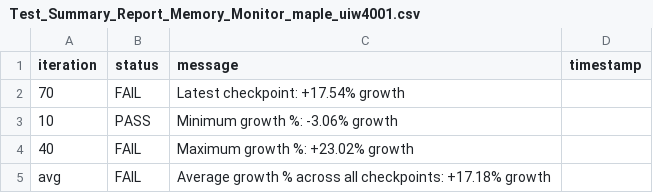
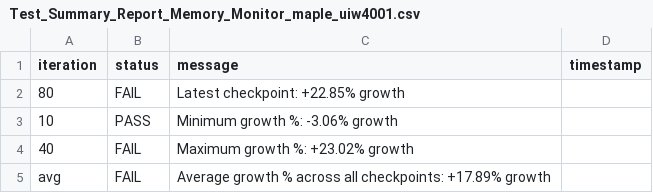
Before and after one commit to josebarba-bit/Parser, a CSV file: test_results/memory_leaks/Test_Summary_Report_Memory_Monitor_maple_uiw4001.csv, drawn as a sheet.

```diff
--- a/test_results/memory_leaks/Test_Summary_Report_Memory_Monitor_maple_uiw4001.csv
+++ b/test_results/memory_leaks/Test_Summary_Report_Memory_Monitor_maple_uiw4001.csv
@@ -1,5 +1,5 @@
 iteration,status,message,timestamp
-70,FAIL,Latest checkpoint: +17.54% growth,
+80,FAIL,Latest checkpoint: +22.85% growth,
 10,PASS,Minimum growth %: -3.06% growth,
 40,FAIL,Maximum growth %: +23.02% growth,
-avg,FAIL,Average growth % across all checkpoints: +17.18% growth,
+avg,FAIL,Average growth % across all checkpoints: +17.89% growth,
```
Also changed, not shown: test_results/memory_leaks/Device_Comparison_Report_maple_uiw4001_vs_maple_vip56x2.csv, test_results/memory_leaks/LXC_Memory_Monitor_maple_uiw4001.csv, 1 other file.
